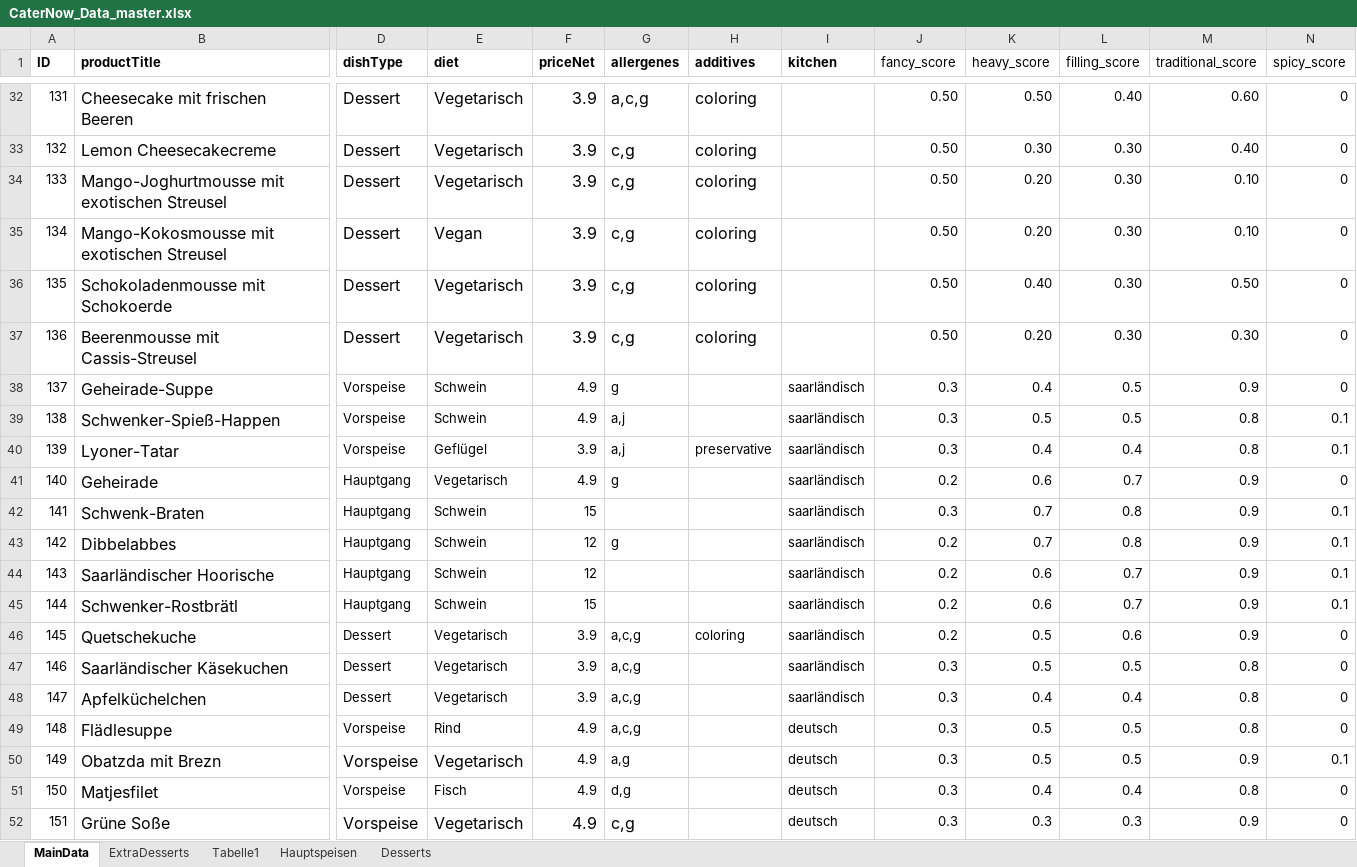
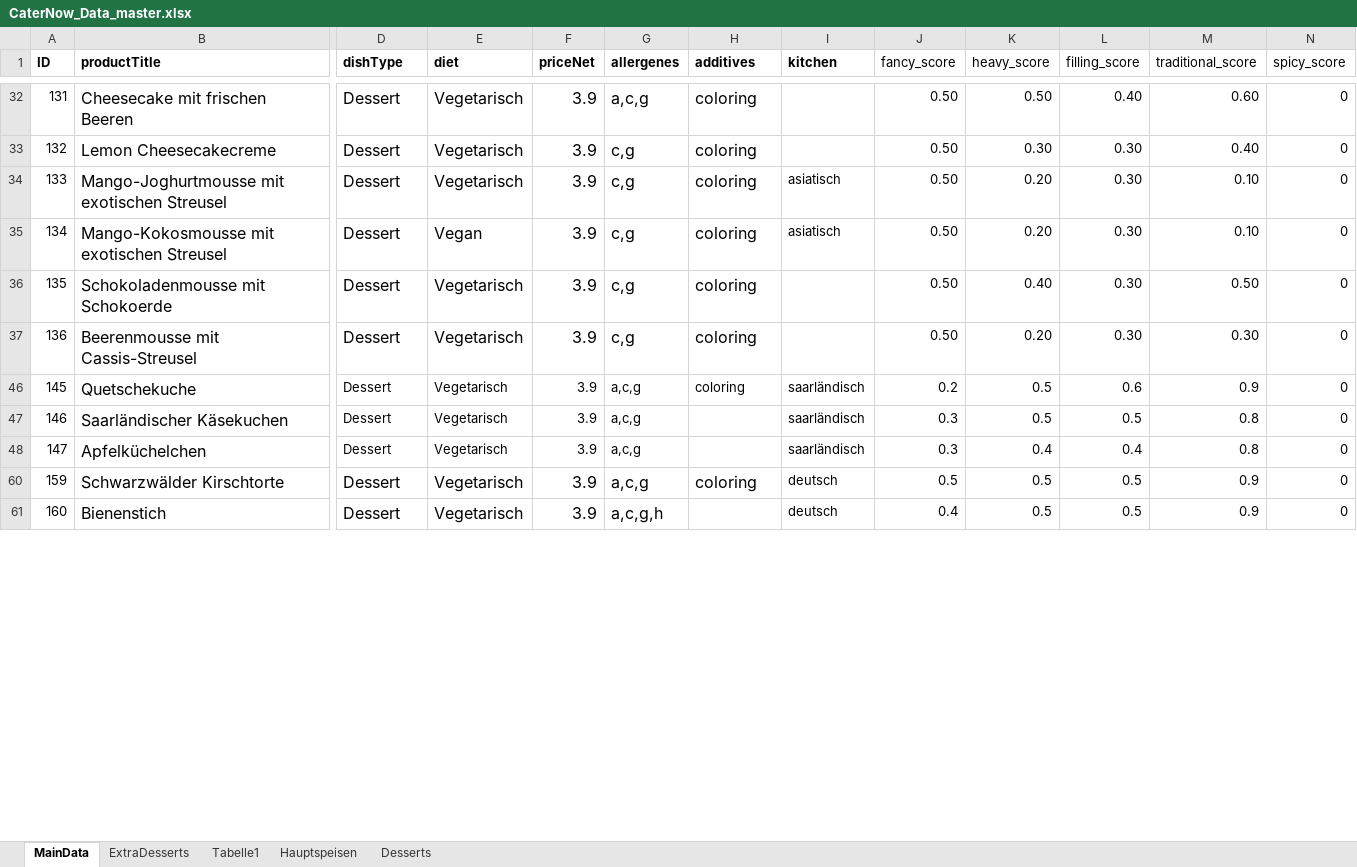
Before and after one commit to matteo-ise/uni-caternow-booking-service, an Excel workbook: data/CaterNow_Data_master.xlsx, sheet MainData, drawn as a sheet; only a part is shown, gaps mark what is left out; the shorter side is filled out with more unchanged rows; values as stored, in another font and other column widths than the file's, no borders; conditional formats not drawn; removed rows and columns are numbered as before the commit, all else as after; rows hold the shown columns only; the diff covers the shown part only; the diff names each change by its address in the sheet, - before the commit and + after, or states it on an @@ line.

Commit message:
Gerichte Excel erweitert um Scores und Nachtisse

```diff
--- a/data/CaterNow_Data_master.xlsx (sheet MainData)
+++ b/data/CaterNow_Data_master.xlsx (sheet MainData)
-I34:I35 (kitchen): (empty)
+I34:I35 (kitchen): asiatisch
@@ row 38 hidden: 137 | Geheirade-Suppe | Vorspeise | Schwein | 4.9 | g |  | saarländisch | 0.3 | 0.4 | 0.5 | 0.9 | 0 @@
@@ row 39 hidden: 138 | Schwenker-Spieß-Happen | Vorspeise | Schwein | 4.9 | a,j |  | saarländisch | 0.3 | 0.5 | 0.5 | 0.8 | 0.1 @@
@@ row 40 hidden: 139 | Lyoner-Tatar | Vorspeise | Geflügel | 3.9 | a,j | preservative | saarländisch | 0.3 | 0.4 | 0.4 | 0.8 | 0.1 @@
@@ row 41 hidden: 140 | Geheirade | Hauptgang | Vegetarisch | 4.9 | g |  | saarländisch | 0.2 | 0.6 | 0.7 | 0.9 | 0 @@
@@ row 42 hidden: 141 | Schwenk-Braten | Hauptgang | Schwein | 15 |  |  | saarländisch | 0.3 | 0.7 | 0.8 | 0.9 | 0.1 @@
@@ row 43 hidden: 142 | Dibbelabbes | Hauptgang | Schwein | 12 | g |  | saarländisch | 0.2 | 0.7 | 0.8 | 0.9 | 0.1 @@
@@ row 44 hidden: 143 | Saarländischer Hoorische | Hauptgang | Schwein | 12 |  |  | saarländisch | 0.2 | 0.6 | 0.7 | 0.9 | 0.1 @@
@@ row 45 hidden: 144 | Schwenker-Rostbrätl | Hauptgang | Schwein | 15 |  |  | saarländisch | 0.2 | 0.6 | 0.7 | 0.9 | 0.1 @@
@@ row 49 hidden: 148 | Flädlesuppe | Vorspeise | Rind | 4.9 | a,c,g |  | deutsch | 0.3 | 0.5 | 0.5 | 0.8 | 0 @@
@@ row 50 hidden: 149 | Obatzda mit Brezn | Vorspeise | Vegetarisch | 4.9 | a,g |  | deutsch | 0.3 | 0.5 | 0.5 | 0.9 | 0.1 @@
@@ row 51 hidden: 150 | Matjesfilet | Vorspeise | Fisch | 4.9 | d,g |  | deutsch | 0.3 | 0.4 | 0.4 | 0.8 | 0 @@
@@ row 52 hidden: 151 | Grüne Soße | Vorspeise | Vegetarisch | 4.9 | c,g |  | deutsch | 0.3 | 0.3 | 0.3 | 0.9 | 0 @@
```
Also changed, not shown: 15 added rows, 101 hidden or unhidden rows and 7 edited cells elsewhere in this sheet, sheet ExtraDesserts.
